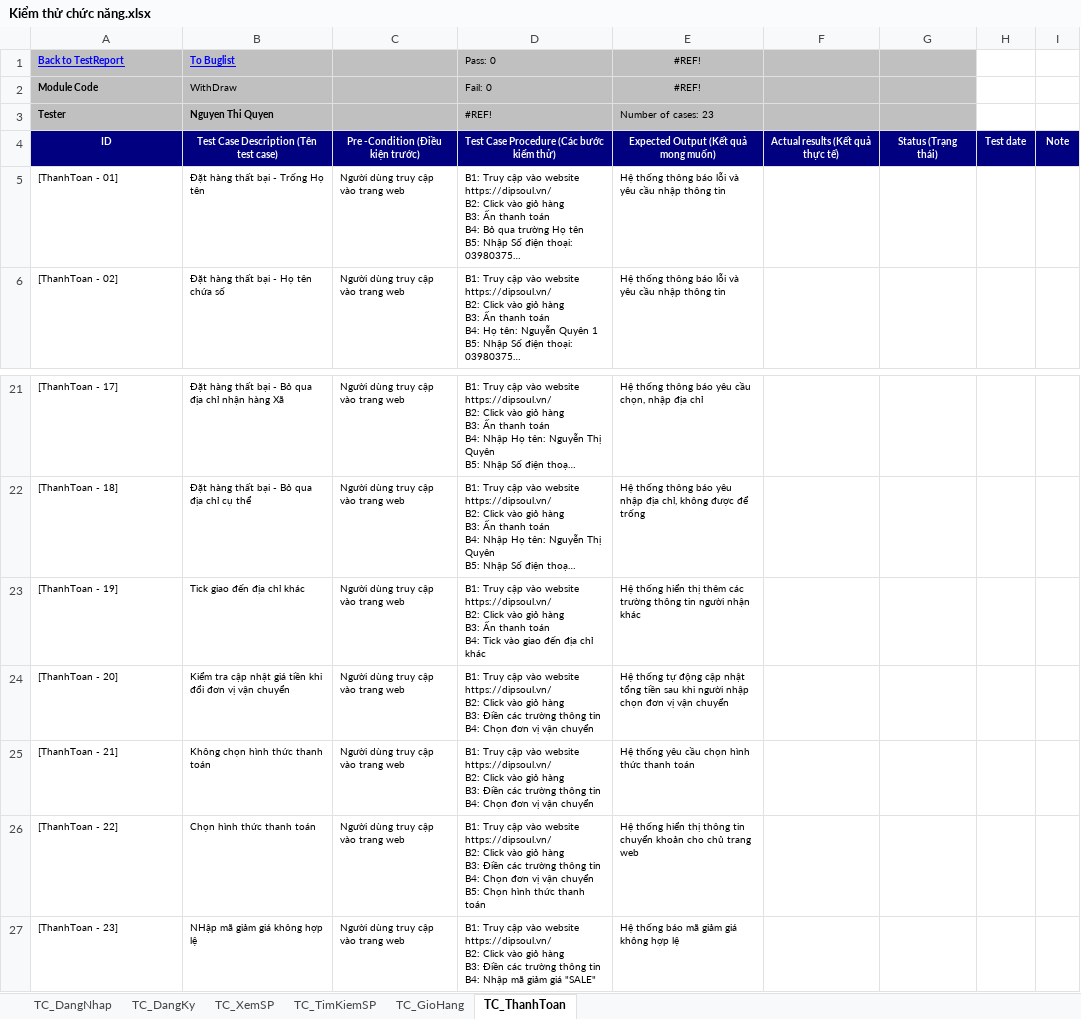
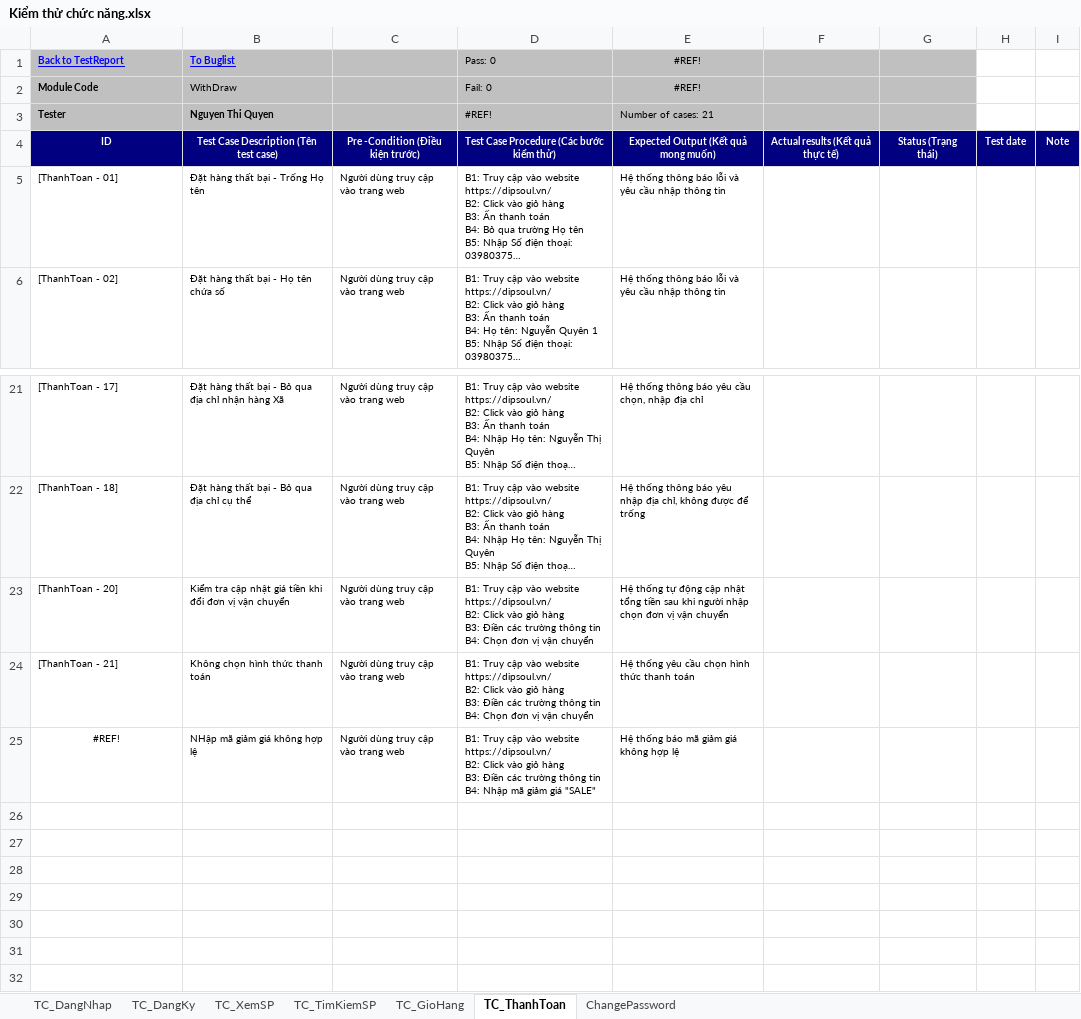
Before and after one commit to ngthiquyen/DA3_TestAutomation, an Excel workbook: docs/Kiểm thử chức năng.xlsx, sheet TC_ThanhToan, drawn as a sheet; only a part is shown, gaps mark what is left out; long unchanged cells end in …; values as stored, in another font and other column widths than the file's, no borders; removed rows and columns are numbered as before the commit, all else as after; ↵ is a line break in a cell; the diff names each change by its address in the sheet, - before the commit and + after, or states it on an @@ line.

```diff
--- a/docs/Kiểm thử chức năng.xlsx (sheet TC_ThanhToan)
+++ b/docs/Kiểm thử chức năng.xlsx (sheet TC_ThanhToan)
+sheet tab: ChangePassword
-E3: Number of cases: 23
+E3: Number of cases: 21
-row 23: [ThanhToan - 19] | Tick giao đến địa chỉ khác | Người dùng truy cập vào trang web | B1: Truy cập vào website https://dipsoul.vn/ ↵ B2: Click vào giỏ hàng ↵ B3: Ấn thanh toán ↵ B4: Tick vào giao đến địa chỉ khác | Hệ thống hiển thị thêm các trường thông tin người nhận khác
-row 26: [ThanhToan - 22] | Chọn hình thức thanh toán | Người dùng truy cập vào trang web | B1: Truy cập vào website https://dipsoul.vn/ ↵ B2: Click vào giỏ hàng ↵ B3: Điền các trường thông tin ↵ B4: Chọn đơn vị vận chuyển ↵ B5: Chọn hình thức thanh toán | Hệ thống hiển thị thông tin chuyển khoản cho chủ trang web
-A25: [ThanhToan - 23]
+A25: #REF!
-A25 alignment: left
+A25 alignment: center
```
Also changed, not shown: sheet TC_DangNhap, sheet TC_TimKiemSP, sheet TC_DangKy, formulas that keep their value, target/test-classes/Data_Test.xlsx, target/test-classes/Test_Results.xlsx, 14 other files.
